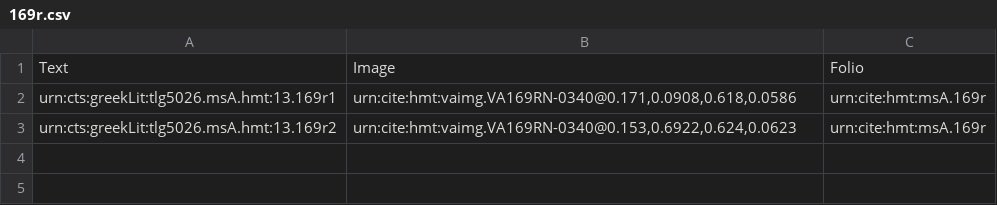
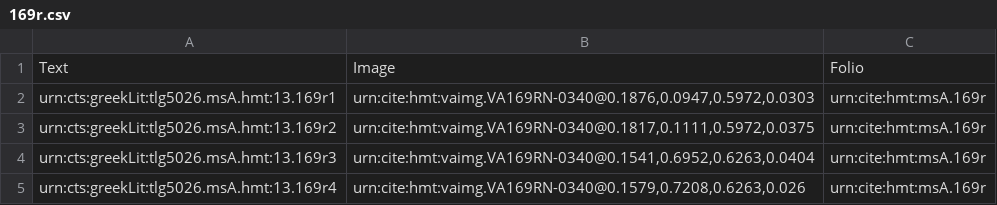
Before and after one commit to hmteditors/leiden, a CSV file: collections/venA-mainScholia/169r.csv, drawn as a sheet.

Commit message:
Update 169r.csv

```diff
--- a/collections/venA-mainScholia/169r.csv
+++ b/collections/venA-mainScholia/169r.csv
@@ -1,3 +1,5 @@
 Text,Image,Folio
-urn:cts:greekLit:tlg5026.msA.hmt:13.169r1,"urn:cite:hmt:vaimg.VA169RN-0340@0.171,0.0908,0.618,0.0586",urn:cite:hmt:msA.169r
-urn:cts:greekLit:tlg5026.msA.hmt:13.169r2,"urn:cite:hmt:vaimg.VA169RN-0340@0.153,0.6922,0.624,0.0623",urn:cite:hmt:msA.169r
+urn:cts:greekLit:tlg5026.msA.hmt:13.169r1,"urn:cite:hmt:vaimg.VA169RN-0340@0.1876,0.0947,0.5972,0.0303",urn:cite:hmt:msA.169r
+urn:cts:greekLit:tlg5026.msA.hmt:13.169r2,"urn:cite:hmt:vaimg.VA169RN-0340@0.1817,0.1111,0.5972,0.0375",urn:cite:hmt:msA.169r
+urn:cts:greekLit:tlg5026.msA.hmt:13.169r3,"urn:cite:hmt:vaimg.VA169RN-0340@0.1541,0.6952,0.6263,0.0404",urn:cite:hmt:msA.169r
+urn:cts:greekLit:tlg5026.msA.hmt:13.169r4,"urn:cite:hmt:vaimg.VA169RN-0340@0.1579,0.7208,0.6263,0.026",urn:cite:hmt:msA.169r
```
